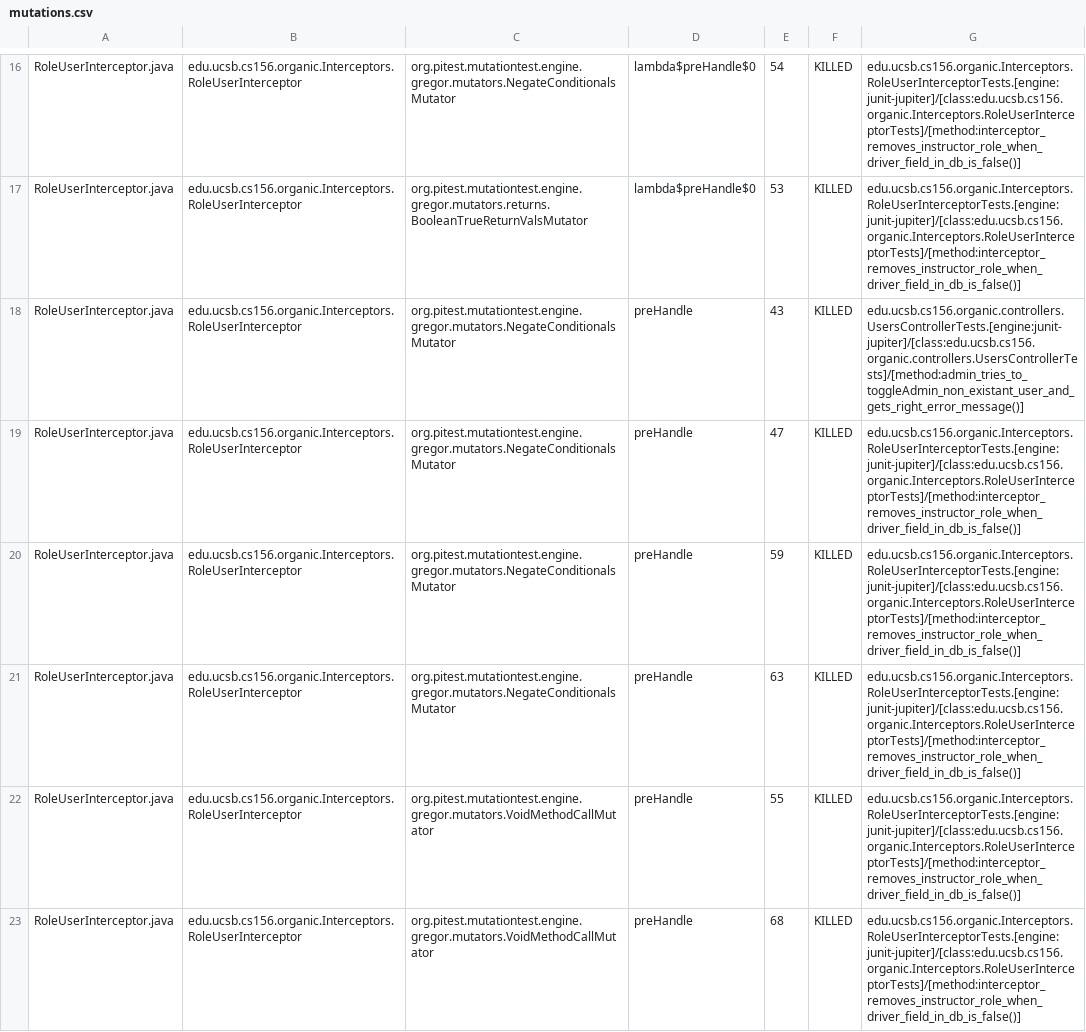
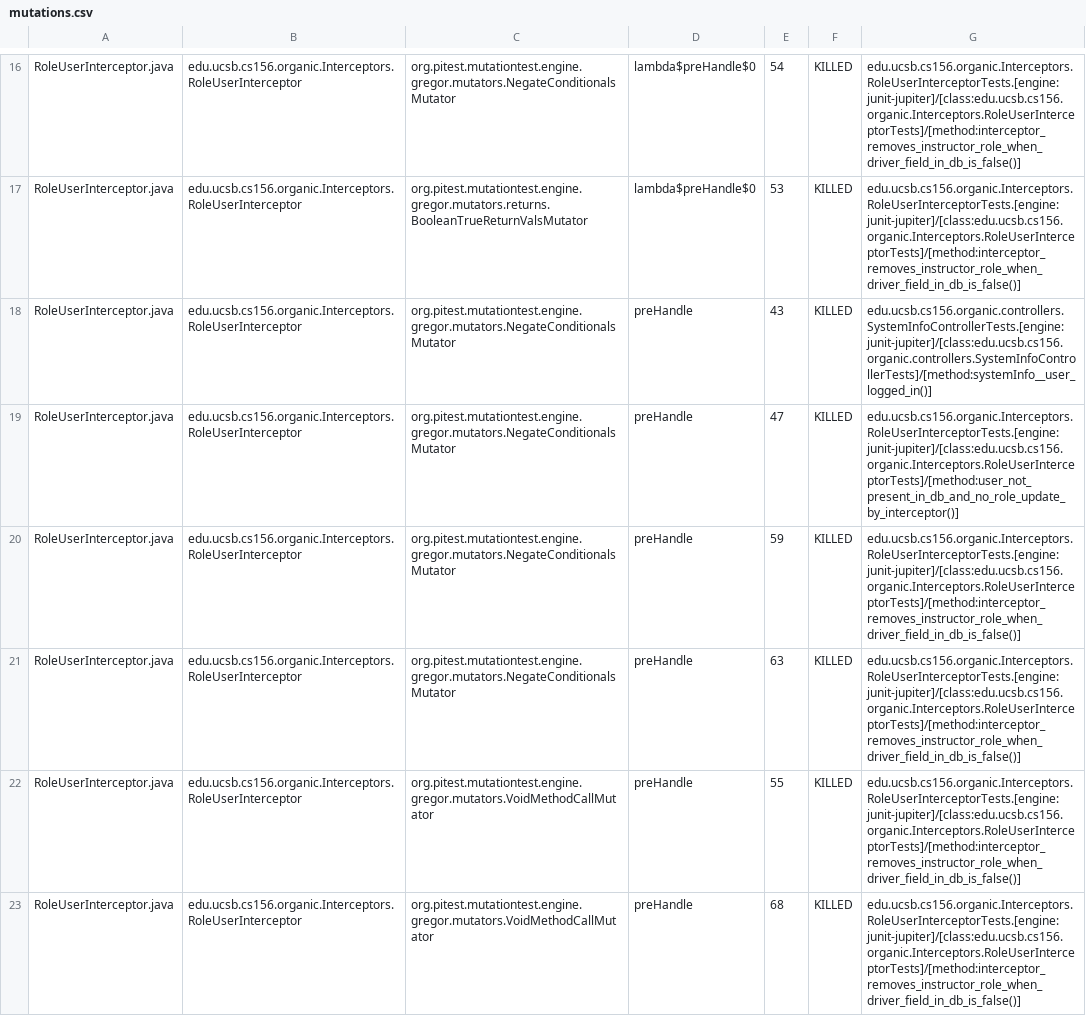
Before and after one commit to ucsb-cs156-f23/proj-organic-f23-6pm-2, a CSV file: prs/31/pitest/mutations.csv, drawn as a sheet; only a part is shown, gaps mark what is left out; the diff covers the shown part only.

Commit message:
Deploying to gh-pages from @ ucsb-cs156-f23/proj-organic-f23-6pm-2@822cc7f4d247d7d116b5f12b33231b7d145eba99 🚀

```diff
--- a/prs/31/pitest/mutations.csv
+++ b/prs/31/pitest/mutations.csv
@@ -17,4 +17,4 @@ RoleUserInterceptor.java,edu.ucsb.cs156.organic.Interceptors.RoleUserInterceptor
 RoleUserInterceptor.java,edu.ucsb.cs156.organic.Interceptors.RoleUserInterceptor,org.pitest.mutationtest.engine.gregor.mutators.returns.BooleanTrueReturnValsMutator,lambda$preHandle$0,53,KILLED,edu.ucsb.cs156.organic.Interceptors.RoleUserInterceptorTests.[engine:junit-jupiter]/[class:edu.ucsb.cs156.organic.Interceptors.RoleUserInterceptorTests]/[method:interceptor_removes_instructor_role_when_driver_field_in_db_is_false()]
-RoleUserInterceptor.java,edu.ucsb.cs156.organic.Interceptors.RoleUserInterceptor,org.pitest.mutationtest.engine.gregor.mutators.NegateConditionalsMutator,preHandle,43,KILLED,edu.ucsb.cs156.organic.controllers.UsersControllerTests.[engine:junit-jupiter]/[class:edu.ucsb.cs156.organic.controllers.UsersControllerTests]/[method:admin_tries_to_toggleAdmin_non_existant_user_and_gets_right_error_message()]
-RoleUserInterceptor.java,edu.ucsb.cs156.organic.Interceptors.RoleUserInterceptor,org.pitest.mutationtest.engine.gregor.mutators.NegateConditionalsMutator,preHandle,47,KILLED,edu.ucsb.cs156.organic.Interceptors.RoleUserInterceptorTests.[engine:junit-jupiter]/[class:edu.ucsb.cs156.organic.Interceptors.RoleUserInterceptorTests]/[method:interceptor_removes_instructor_role_when_driver_field_in_db_is_false()]
+RoleUserInterceptor.java,edu.ucsb.cs156.organic.Interceptors.RoleUserInterceptor,org.pitest.mutationtest.engine.gregor.mutators.NegateConditionalsMutator,preHandle,43,KILLED,edu.ucsb.cs156.organic.controllers.SystemInfoControllerTests.[engine:junit-jupiter]/[class:edu.ucsb.cs156.organic.controllers.SystemInfoControllerTests]/[method:systemInfo__user_logged_in()]
+RoleUserInterceptor.java,edu.ucsb.cs156.organic.Interceptors.RoleUserInterceptor,org.pitest.mutationtest.engine.gregor.mutators.NegateConditionalsMutator,preHandle,47,KILLED,edu.ucsb.cs156.organic.Interceptors.RoleUserInterceptorTests.[engine:junit-jupiter]/[class:edu.ucsb.cs156.organic.Interceptors.RoleUserInterceptorTests]/[method:user_not_present_in_db_and_no_role_update_by_interceptor()]
 RoleUserInterceptor.java,edu.ucsb.cs156.organic.Interceptors.RoleUserInterceptor,org.pitest.mutationtest.engine.gregor.mutators.NegateConditionalsMutator,preHandle,59,KILLED,edu.ucsb.cs156.organic.Interceptors.RoleUserInterceptorTests.[engine:junit-jupiter]/[class:edu.ucsb.cs156.organic.Interceptors.RoleUserInterceptorTests]/[method:interceptor_removes_instructor_role_when_driver_field_in_db_is_false()]
```
Also changed, not shown: 6 edited cells elsewhere in this file, 16 other files.
